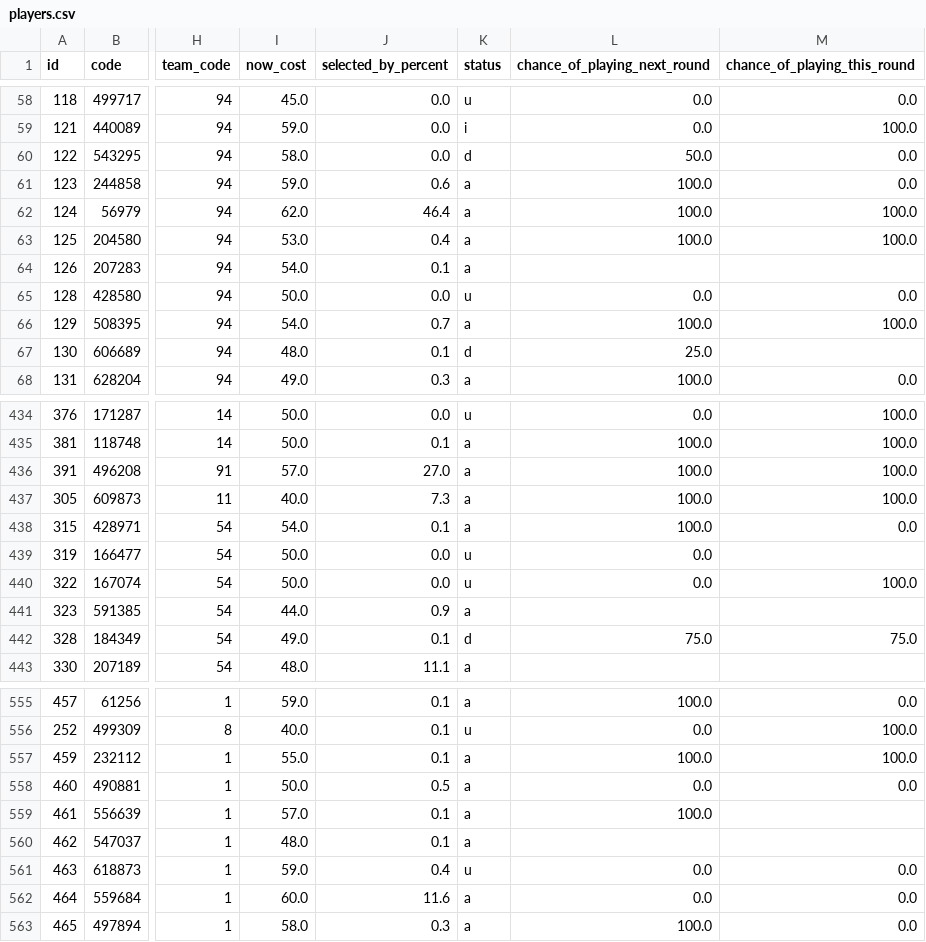
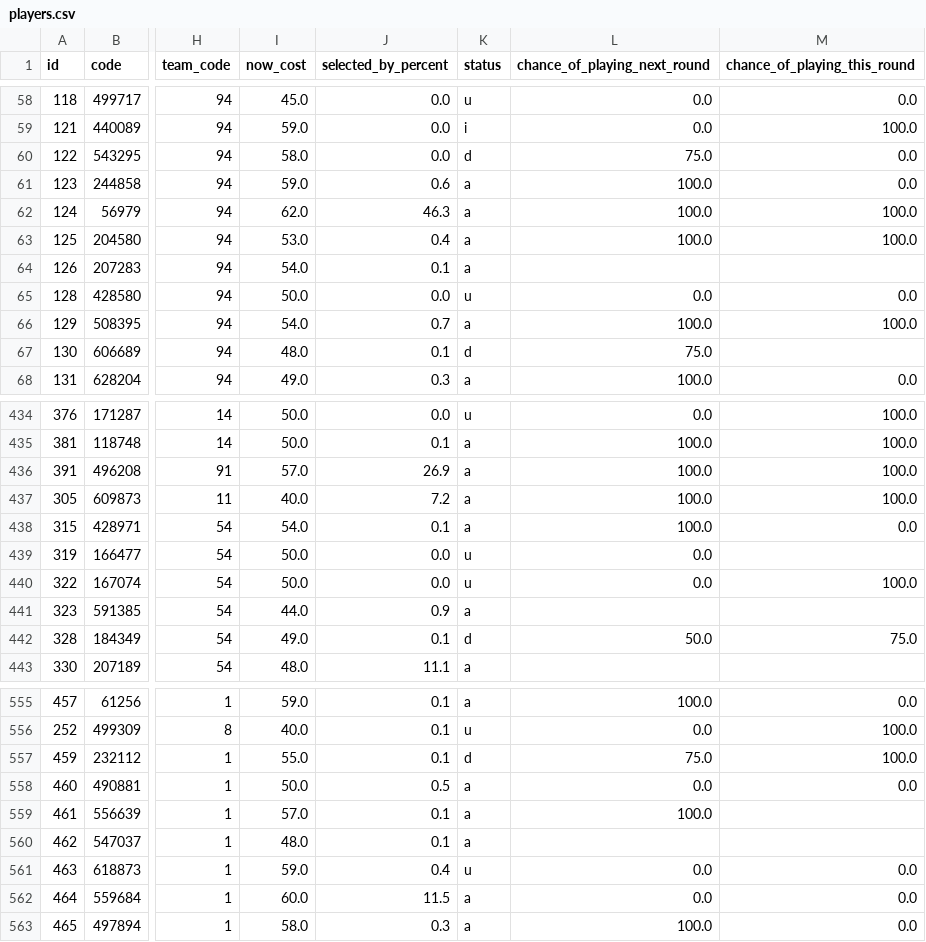
Before and after one commit to quocanhdayyy/footballmanager, a CSV file: data/players.csv, drawn as a sheet; only a part is shown, gaps mark what is left out; the diff covers the shown part only; the diff names each change by its address in the sheet, - before the commit and + after, or states it on an @@ line.

```diff
--- a/data/players.csv
+++ b/data/players.csv
-L60 (chance_of_playing_next_round): 50.0
+L60 (chance_of_playing_next_round): 75.0
-J62 (selected_by_percent): 46.4
+J62 (selected_by_percent): 46.3
-L67 (chance_of_playing_next_round): 25.0
+L67 (chance_of_playing_next_round): 75.0
-J436 (selected_by_percent): 27.0
+J436 (selected_by_percent): 26.9
-J437 (selected_by_percent): 7.3
+J437 (selected_by_percent): 7.2
-L442 (chance_of_playing_next_round): 75.0
+L442 (chance_of_playing_next_round): 50.0
-K557 (status): a
+K557 (status): d
-L557 (chance_of_playing_next_round): 100.0
+L557 (chance_of_playing_next_round): 75.0
-J562 (selected_by_percent): 11.6
+J562 (selected_by_percent): 11.5
```
Also changed, not shown: 69 edited cells elsewhere in this file.
